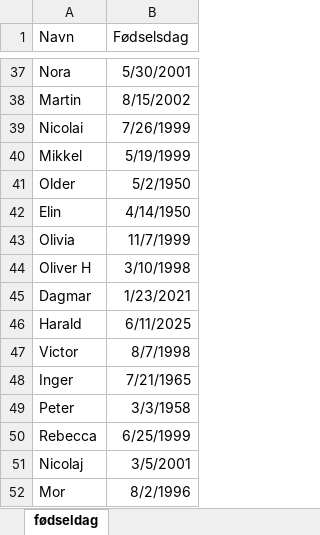
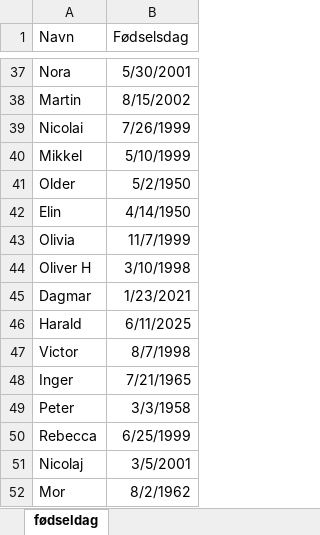
Before and after one commit to MartinBitsch2/f-dselsdag, an Excel workbook: fødseldag.xlsx, sheet fødseldag, drawn as a sheet; only a part is shown, gaps mark what is left out; values as stored, in another font and other column widths than the file's, no borders; the diff names each change by its address in the sheet, - before the commit and + after, or states it on an @@ line.

Commit message:
Add files via upload
RETTET

```diff
--- a/fødseldag.xlsx (sheet fødseldag)
+++ b/fødseldag.xlsx (sheet fødseldag)
-B40 (Fødselsdag): 5/19/1999
+B40 (Fødselsdag): 5/10/1999
-B52 (Fødselsdag): 8/2/1996
+B52 (Fødselsdag): 8/2/1962
```
